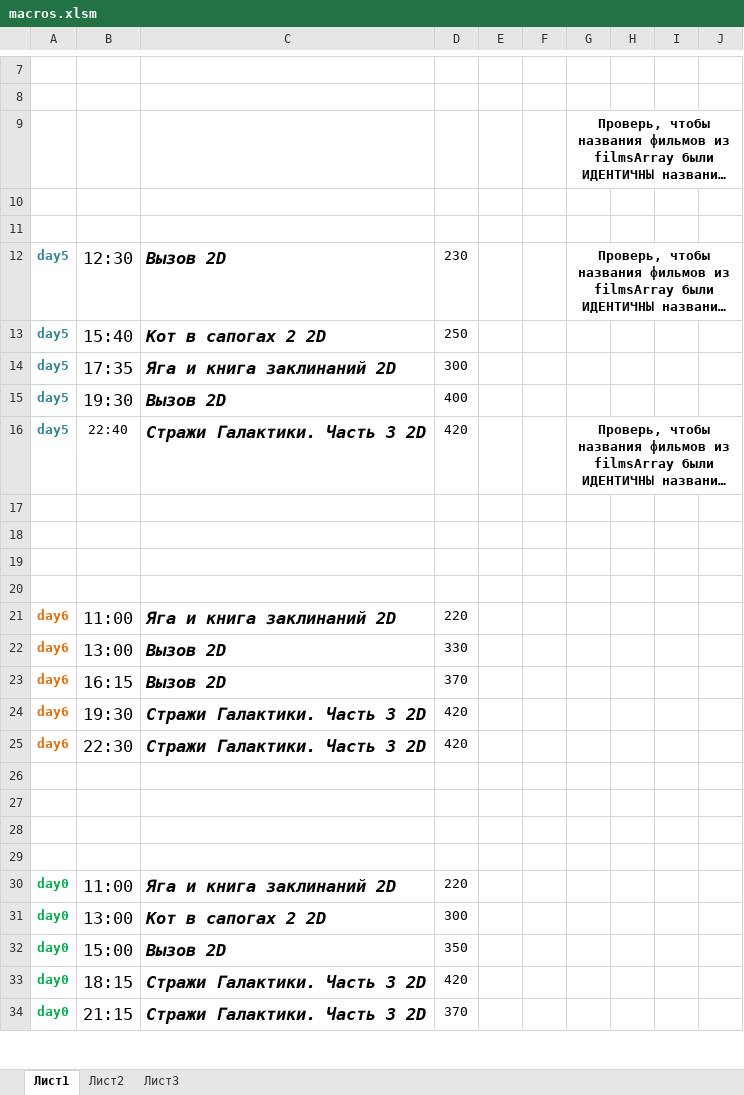
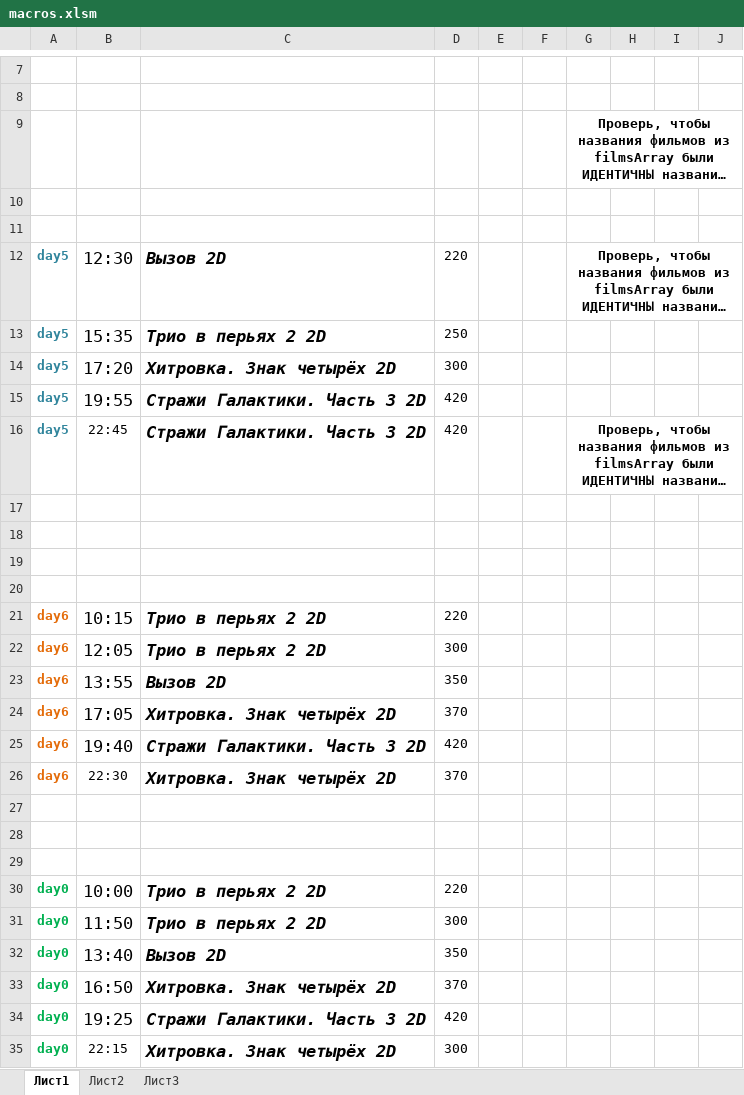
Before and after one commit to eg-bond/ReactSovremennic, an Excel workbook: ExternalScripts/Excel/macros.xlsm, sheet Лист1, drawn as a sheet; only a part is shown, gaps mark what is left out; long unchanged cells end in …; values as stored, in another font and other column widths than the file's, no borders; charts and pictures not drawn; removed rows and columns are numbered as before the commit, all else as after; the diff covers the shown part only; the diff names each change by its address in the sheet, - before the commit and + after, or states it on an @@ line.

```diff
--- a/ExternalScripts/Excel/macros.xlsm (sheet Лист1)
+++ b/ExternalScripts/Excel/macros.xlsm (sheet Лист1)
-D12: 230
+D12: 220
-B13: 15:40
+B13: 15:35
-C13: Кот в сапогах 2 2D
+C13: Трио в перьях 2 2D
-B14: 17:35
+B14: 17:20
-C14: Яга и книга заклинаний 2D
+C14: Хитровка. Знак четырёх 2D
-B15: 19:30
+B15: 19:55
-C15: Вызов 2D
+C15: Стражи Галактики. Часть 3 2D
-D15: 400
+D15: 420
-B16: 22:40
+B16: 22:45
-B21: 11:00
+B21: 10:15
-C21: Яга и книга заклинаний 2D
+C21: Трио в перьях 2 2D
+row 22: day6 | 12:05 | Трио в перьях 2 2D | 300
-B23: 13:00
+B23: 13:55
-D23: 330
+D23: 350
-B24: 16:15
+B24: 17:05
-C24: Вызов 2D
+C24: Хитровка. Знак четырёх 2D
-B25: 19:30
+B25: 19:40
@@ B26 text size: smaller @@
-C26: Стражи Галактики. Часть 3 2D
+C26: Хитровка. Знак четырёх 2D
-D26: 420
+D26: 370
-row 29: (empty)
-B30: 11:00
+B30: 10:00
-C30: Яга и книга заклинаний 2D
+C30: Трио в перьях 2 2D
-B31: 13:00
+B31: 11:50
-C31: Кот в сапогах 2 2D
+C31: Трио в перьях 2 2D
-B32: 15:00
+B32: 13:40
+row 33: day0 | 16:50 | Хитровка. Знак четырёх 2D | 370
-B34: 18:15
+B34: 19:25
-B35: 21:15
+B35: 22:15
@@ B35 text size: smaller @@
-C35: Стражи Галактики. Часть 3 2D
+C35: Хитровка. Знак четырёх 2D
-D35: 370
+D35: 300
```
Also changed, not shown: 1 added row, 2 removed rows, 12 edited cells and cell formats elsewhere in this sheet, sheet Лист2, 13 other files.
